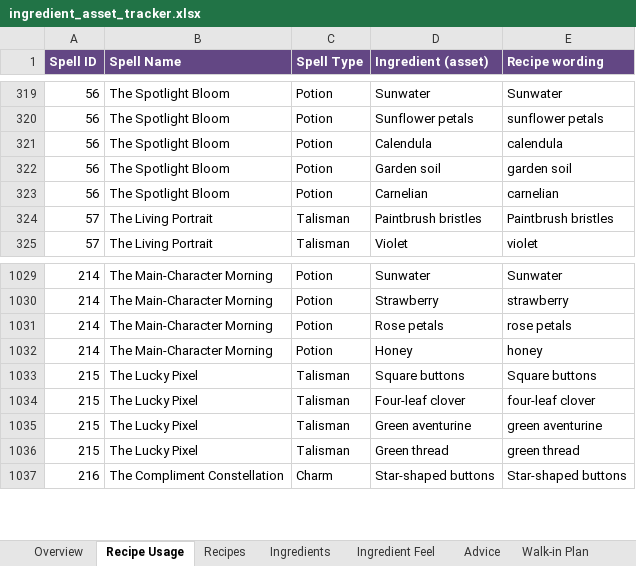
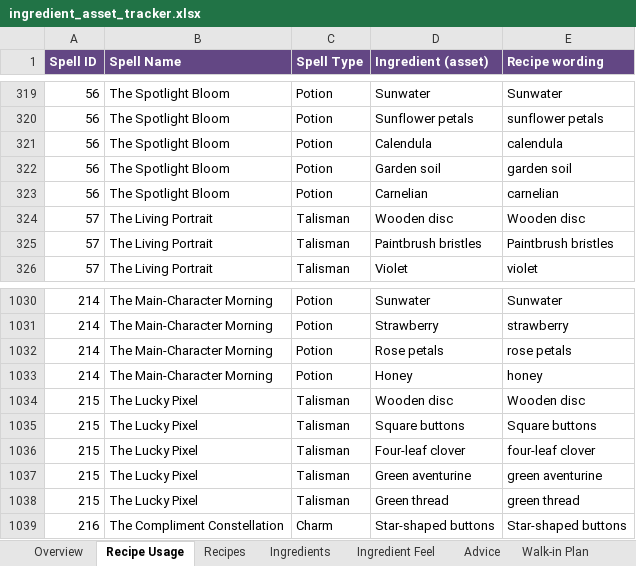
Before and after one commit to you36911-lab/The-Loveborne-Witchs-Emporium, an Excel workbook: ingredient_asset_tracker.xlsx, sheet Recipe Usage, drawn as a sheet; only a part is shown, gaps mark what is left out; values as stored, in another font and other column widths than the file's, no borders; the diff names each change by its address in the sheet, - before the commit and + after, or states it on an @@ line.

```diff
--- a/ingredient_asset_tracker.xlsx (sheet Recipe Usage)
+++ b/ingredient_asset_tracker.xlsx (sheet Recipe Usage)
+row 324: 57 | The Living Portrait | Talisman | Wooden disc | Wooden disc
+row 1034: 215 | The Lucky Pixel | Talisman | Wooden disc | Wooden disc
```
Also changed, not shown: sheet Ingredients, sheet Walk-in Plan, 3 other files.
